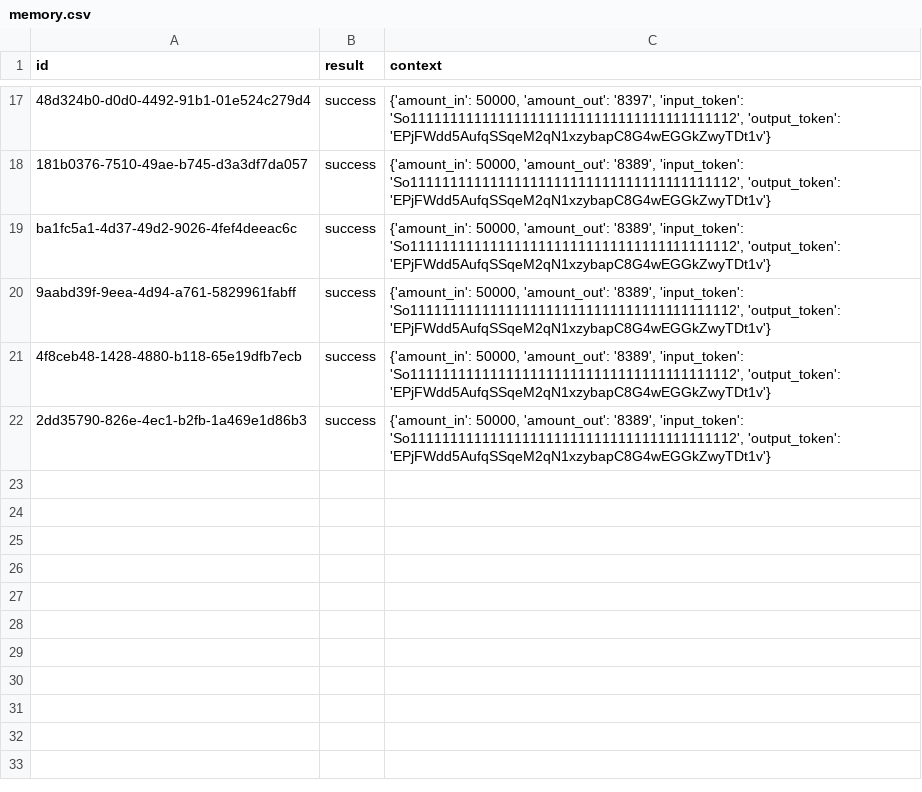
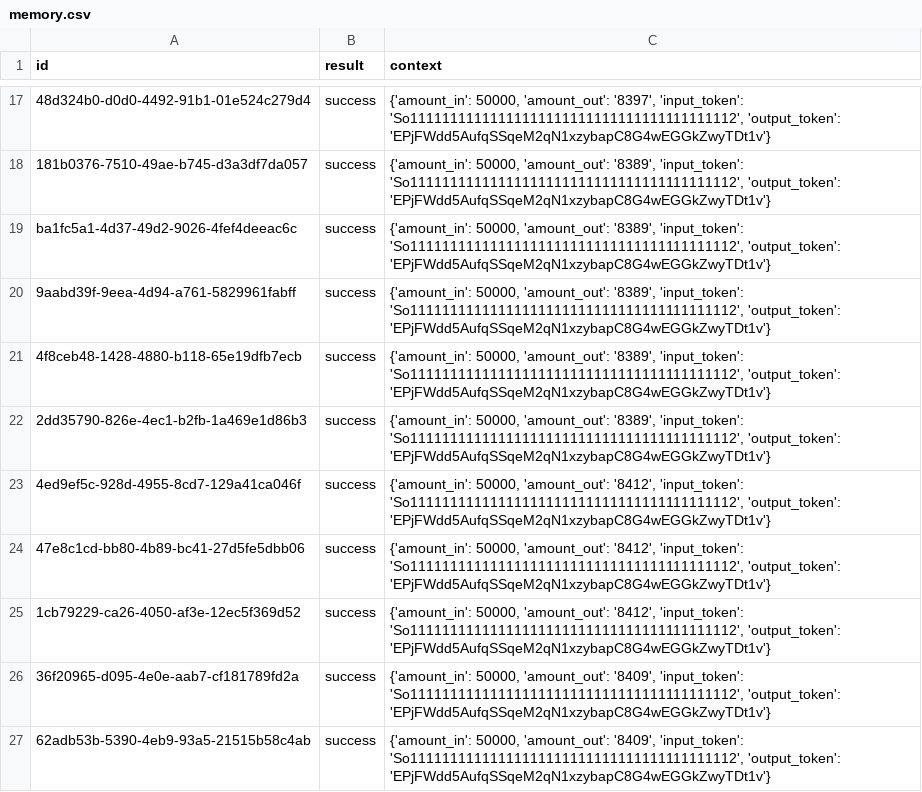
Before and after one commit to Prymusmill/dexbot-ai, a CSV file: data/memory.csv, drawn as a sheet; only a part is shown, gaps mark what is left out; the diff names each change by its address in the sheet, - before the commit and + after, or states it on an @@ line.

Commit message:
Auto update results [bot]

```diff
--- a/data/memory.csv
+++ b/data/memory.csv
+row 23: 4ed9ef5c-928d-4955-8cd7-129a41ca046f | success | {'amount_in': 50000, 'amount_out': '8412', 'input_token': 'So11111111111111111111111111111111111111112', 'output_token': 'EPjFWdd5AufqSSqeM2qN1xzybapC8G4wEGGkZwyTDt1v'}
+row 24: 47e8c1cd-bb80-4b89-bc41-27d5fe5dbb06 | success | {'amount_in': 50000, 'amount_out': '8412', 'input_token': 'So11111111111111111111111111111111111111112', 'output_token': 'EPjFWdd5AufqSSqeM2qN1xzybapC8G4wEGGkZwyTDt1v'}
+row 25: 1cb79229-ca26-4050-af3e-12ec5f369d52 | success | {'amount_in': 50000, 'amount_out': '8412', 'input_token': 'So11111111111111111111111111111111111111112', 'output_token': 'EPjFWdd5AufqSSqeM2qN1xzybapC8G4wEGGkZwyTDt1v'}
+row 26: 36f20965-d095-4e0e-aab7-cf181789fd2a | success | {'amount_in': 50000, 'amount_out': '8409', 'input_token': 'So11111111111111111111111111111111111111112', 'output_token': 'EPjFWdd5AufqSSqeM2qN1xzybapC8G4wEGGkZwyTDt1v'}
+row 27: 62adb53b-5390-4eb9-93a5-21515b58c4ab | success | {'amount_in': 50000, 'amount_out': '8409', 'input_token': 'So11111111111111111111111111111111111111112', 'output_token': 'EPjFWdd5AufqSSqeM2qN1xzybapC8G4wEGGkZwyTDt1v'}
```
Also changed, not shown: 1 other file.
